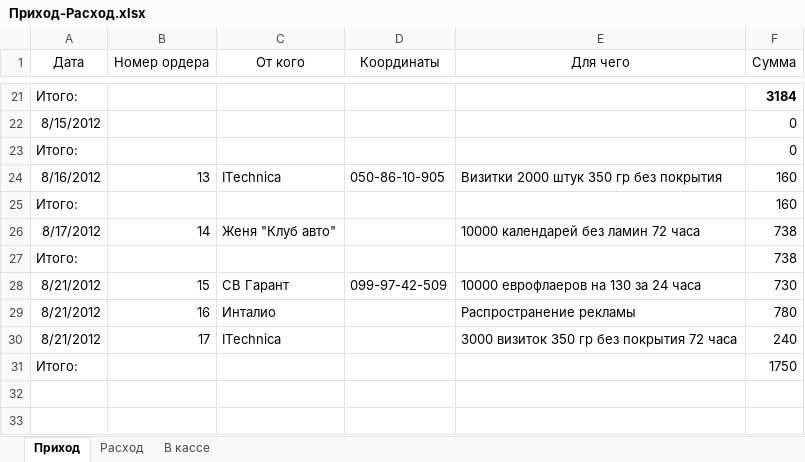
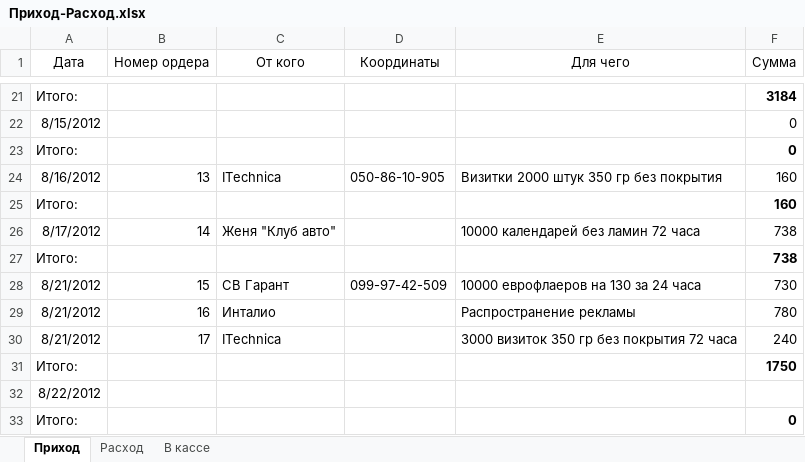
Before and after one commit to Balog/GraphWork, an Excel workbook: Касса/Приход-Расход.xlsx, sheet Приход, drawn as a sheet; only a part is shown, gaps mark what is left out; values as stored, in another font and other column widths than the file's, no borders; the diff names each change by its address in the sheet, - before the commit and + after, or states it on an @@ line.

```diff
--- a/Касса/Приход-Расход.xlsx (sheet Приход)
+++ b/Касса/Приход-Расход.xlsx (sheet Приход)
-F23 bold: off
+F23 bold: on
-F25 bold: off
+F25 bold: on
-F27 bold: off
+F27 bold: on
-F31 bold: off
+F31 bold: on
+row 32: 8/22/2012
+row 33: Итого: |  |  |  |  | 0
```
Also changed, not shown: sheet Расход, sheet В кассе, 8 other files.
